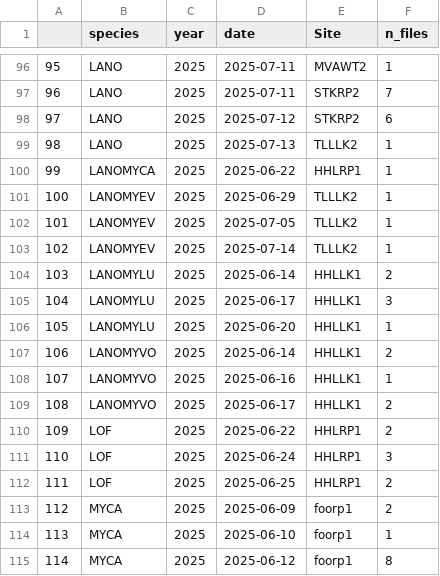
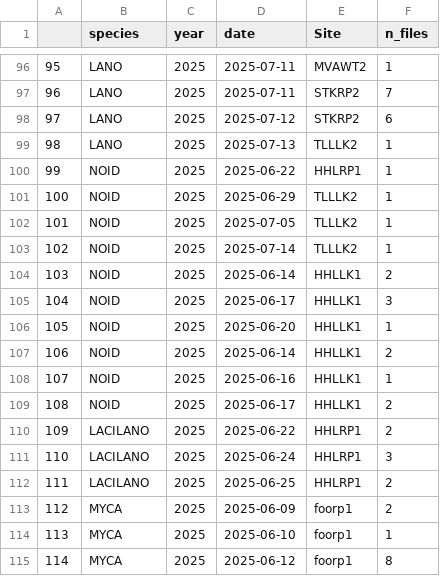
Before and after one commit to bp-sensr/SE-Alaska_NABat, a CSV file: Data/dailytotaldetection.csv, drawn as a sheet; only a part is shown, gaps mark what is left out; the diff covers the shown part only.

```diff
--- a/Data/dailytotaldetection.csv
+++ b/Data/dailytotaldetection.csv
@@ -99,15 +99,15 @@
 98,LANO,2025,2025-07-13,TLLLK2,1
-99,LANOMYCA,2025,2025-06-22,HHLRP1,1
-100,LANOMYEV,2025,2025-06-29,TLLLK2,1
-101,LANOMYEV,2025,2025-07-05,TLLLK2,1
-102,LANOMYEV,2025,2025-07-14,TLLLK2,1
-103,LANOMYLU,2025,2025-06-14,HHLLK1,2
-104,LANOMYLU,2025,2025-06-17,HHLLK1,3
-105,LANOMYLU,2025,2025-06-20,HHLLK1,1
-106,LANOMYVO,2025,2025-06-14,HHLLK1,2
-107,LANOMYVO,2025,2025-06-16,HHLLK1,1
-108,LANOMYVO,2025,2025-06-17,HHLLK1,2
-109,LOF,2025,2025-06-22,HHLRP1,2
-110,LOF,2025,2025-06-24,HHLRP1,3
-111,LOF,2025,2025-06-25,HHLRP1,2
+99,NOID,2025,2025-06-22,HHLRP1,1
+100,NOID,2025,2025-06-29,TLLLK2,1
+101,NOID,2025,2025-07-05,TLLLK2,1
+102,NOID,2025,2025-07-14,TLLLK2,1
+103,NOID,2025,2025-06-14,HHLLK1,2
+104,NOID,2025,2025-06-17,HHLLK1,3
+105,NOID,2025,2025-06-20,HHLLK1,1
+106,NOID,2025,2025-06-14,HHLLK1,2
+107,NOID,2025,2025-06-16,HHLLK1,1
+108,NOID,2025,2025-06-17,HHLLK1,2
+109,LACILANO,2025,2025-06-22,HHLRP1,2
+110,LACILANO,2025,2025-06-24,HHLRP1,3
+111,LACILANO,2025,2025-06-25,HHLRP1,2
 112,MYCA,2025,2025-06-09,foorp1,2
```
Also changed, not shown: 56 edited cells elsewhere in this file, 54 other files.
